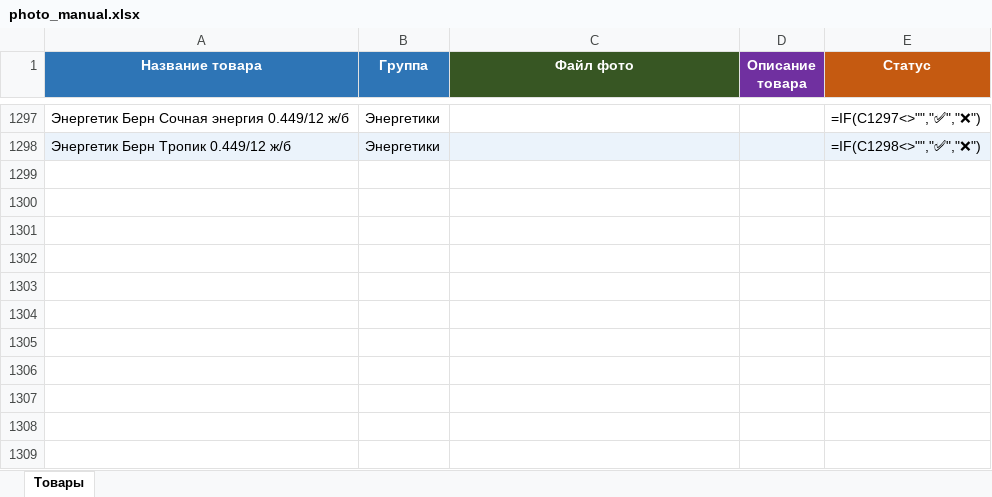
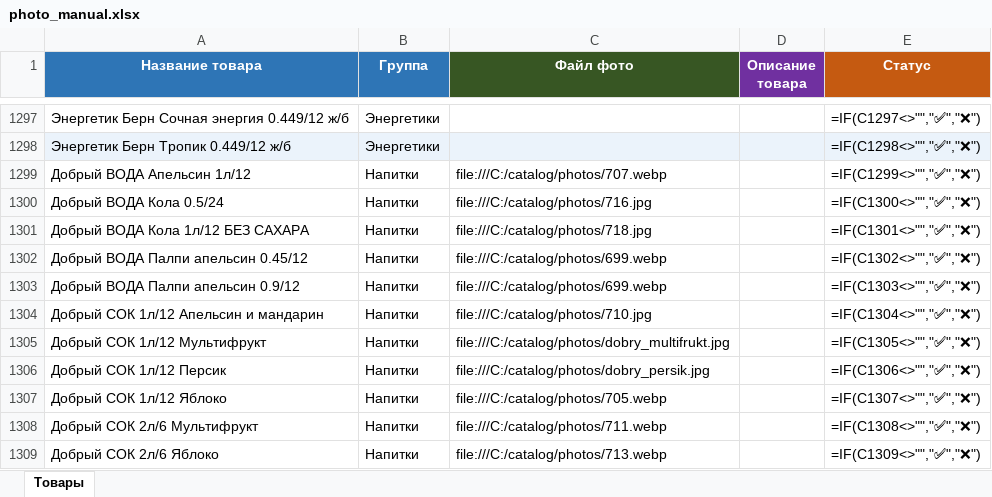
Before and after one commit to Radik707/catalog, an Excel workbook: photo_manual.xlsx, sheet Товары, drawn as a sheet; only a part is shown, gaps mark what is left out; values as stored, in another font and other column widths than the file's, no borders; formulas without a stored value are shown as written; the diff names each change by its address in the sheet, - before the commit and + after, or states it on an @@ line.

```diff
--- a/photo_manual.xlsx (sheet Товары)
+++ b/photo_manual.xlsx (sheet Товары)
+row 1299: Добрый ВОДА Апельсин 1л/12 | Напитки | file:///C:/catalog/photos/707.webp |  | =IF(C1299<>"","✅","❌")
+row 1300: Добрый ВОДА Кола 0.5/24 | Напитки | file:///C:/catalog/photos/716.jpg |  | =IF(C1300<>"","✅","❌")
+row 1301: Добрый ВОДА Кола 1л/12 БЕЗ САХАРА | Напитки | file:///C:/catalog/photos/718.jpg |  | =IF(C1301<>"","✅","❌")
+row 1302: Добрый ВОДА Палпи апельсин 0.45/12 | Напитки | file:///C:/catalog/photos/699.webp |  | =IF(C1302<>"","✅","❌")
+row 1303: Добрый ВОДА Палпи апельсин 0.9/12 | Напитки | file:///C:/catalog/photos/699.webp |  | =IF(C1303<>"","✅","❌")
+row 1304: Добрый СОК 1л/12 Апельсин и мандарин | Напитки | file:///C:/catalog/photos/710.jpg |  | =IF(C1304<>"","✅","❌")
+row 1305: Добрый СОК 1л/12 Мультифрукт | Напитки | file:///C:/catalog/photos/dobry_multifrukt.jpg |  | =IF(C1305<>"","✅","❌")
+row 1306: Добрый СОК 1л/12 Персик | Напитки | file:///C:/catalog/photos/dobry_persik.jpg |  | =IF(C1306<>"","✅","❌")
+row 1307: Добрый СОК 1л/12 Яблоко | Напитки | file:///C:/catalog/photos/705.webp |  | =IF(C1307<>"","✅","❌")
+row 1308: Добрый СОК 2л/6 Мультифрукт | Напитки | file:///C:/catalog/photos/711.webp |  | =IF(C1308<>"","✅","❌")
+row 1309: Добрый СОК 2л/6 Яблоко | Напитки | file:///C:/catalog/photos/713.webp |  | =IF(C1309<>"","✅","❌")
```
Also changed, not shown: 1 other file.
